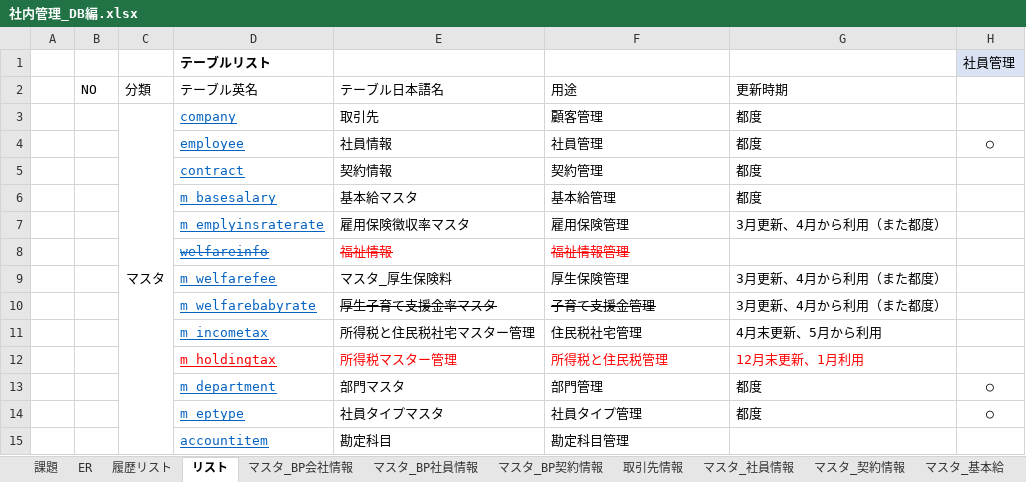
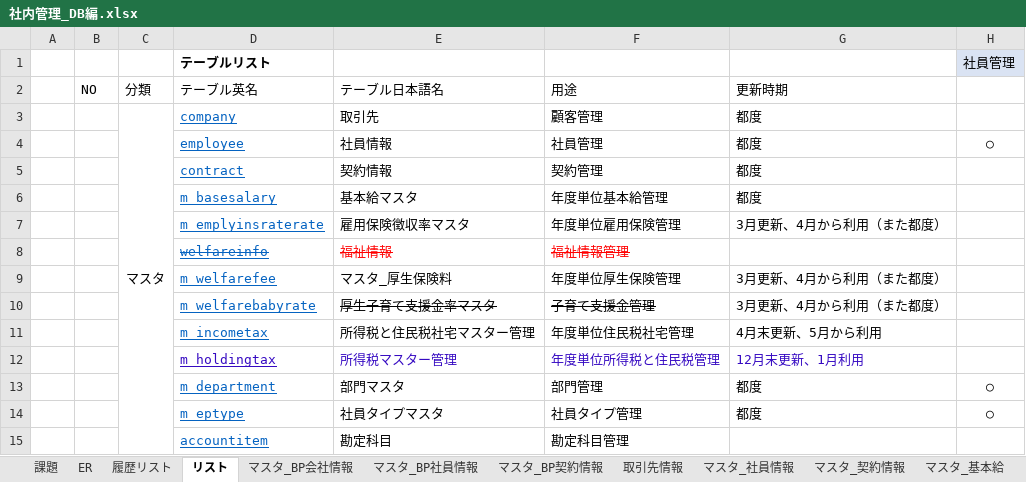
Before and after one commit to softtechSoft/emsm, an Excel workbook: DOC/DB編/社内管理_DB編.xlsx, sheet リスト, drawn as a sheet; only a part is shown; values as stored, in another font and other column widths than the file's, no borders; the diff names each change by its address in the sheet, - before the commit and + after, or states it on an @@ line.

Commit message:
年末更新

```diff
--- a/DOC/DB編/社内管理_DB編.xlsx (sheet リスト)
+++ b/DOC/DB編/社内管理_DB編.xlsx (sheet リスト)
-F6: 基本給管理
+F6: 年度単位基本給管理
-F7: 雇用保険管理
+F7: 年度単位雇用保険管理
-F9: 厚生保険管理
+F9: 年度単位厚生保険管理
-F11: 住民税社宅管理
+F11: 年度単位住民税社宅管理
-D12:G12 text colour: #FF0000
+D12:G12 text colour: #360AC2
-F12: 所得税と住民税管理
+F12: 年度単位所得税と住民税管理
```
